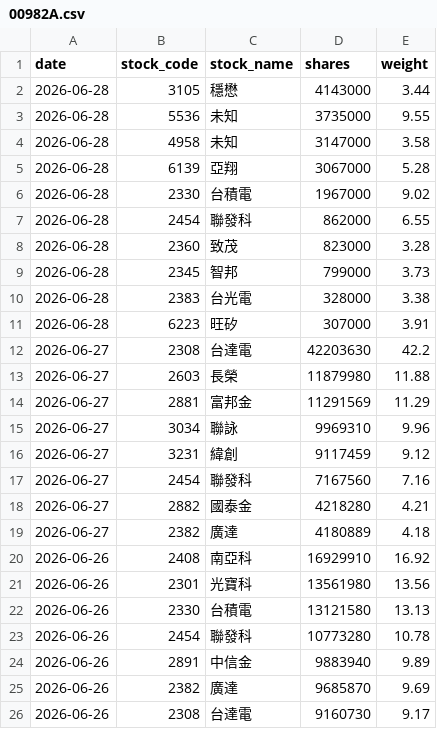
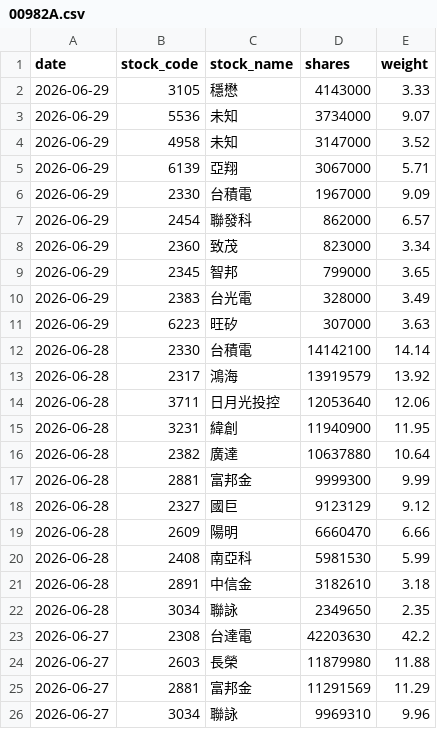
Before and after one commit to yrjjan-allen/active-etf-dashboard, a CSV file: data/00982A.csv, drawn as a sheet; only a part is shown; the shorter side is filled out with more unchanged rows.

```diff
--- a/data/00982A.csv
+++ b/data/00982A.csv
@@ -1,12 +1,23 @@
 date,stock_code,stock_name,shares,weight
-2026-06-28,3105,穩懋,4143000,3.44
-2026-06-28,5536,未知,3735000,9.55
-2026-06-28,4958,未知,3147000,3.58
-2026-06-28,6139,亞翔,3067000,5.28
-2026-06-28,2330,台積電,1967000,9.02
-2026-06-28,2454,聯發科,862000,6.55
-2026-06-28,2360,致茂,823000,3.28
-2026-06-28,2345,智邦,799000,3.73
-2026-06-28,2383,台光電,328000,3.38
-2026-06-28,6223,旺矽,307000,3.91
+2026-06-29,3105,穩懋,4143000,3.33
+2026-06-29,5536,未知,3734000,9.07
+2026-06-29,4958,未知,3147000,3.52
+2026-06-29,6139,亞翔,3067000,5.71
+2026-06-29,2330,台積電,1967000,9.09
+2026-06-29,2454,聯發科,862000,6.57
+2026-06-29,2360,致茂,823000,3.34
+2026-06-29,2345,智邦,799000,3.65
+2026-06-29,2383,台光電,328000,3.49
+2026-06-29,6223,旺矽,307000,3.63
+2026-06-28,2330,台積電,14142100,14.14
+2026-06-28,2317,鴻海,13919579,13.92
+2026-06-28,3711,日月光投控,12053640,12.06
+2026-06-28,3231,緯創,11940900,11.95
+2026-06-28,2382,廣達,10637880,10.64
+2026-06-28,2881,富邦金,9999300,9.99
+2026-06-28,2327,國巨,9123129,9.12
+2026-06-28,2609,陽明,6660470,6.66
+2026-06-28,2408,南亞科,5981530,5.99
+2026-06-28,2891,中信金,3182610,3.18
+2026-06-28,3034,聯詠,2349650,2.35
 2026-06-27,2308,台達電,42203630,42.2
```
Also changed, not shown: data/00948B.csv, data/00981A.csv, 6 other files.
